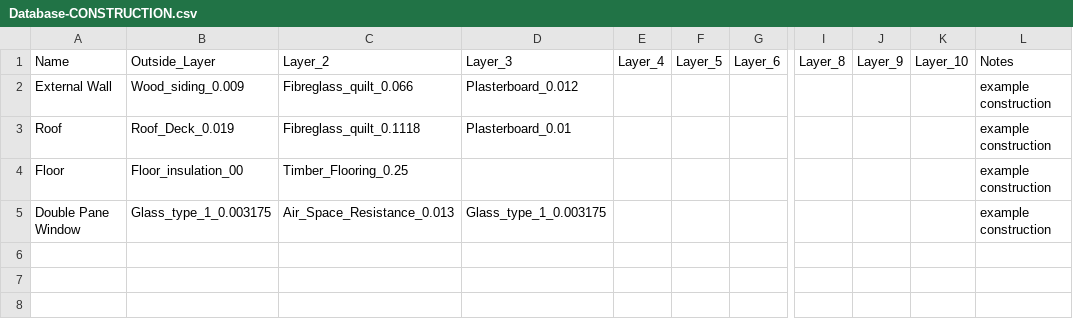
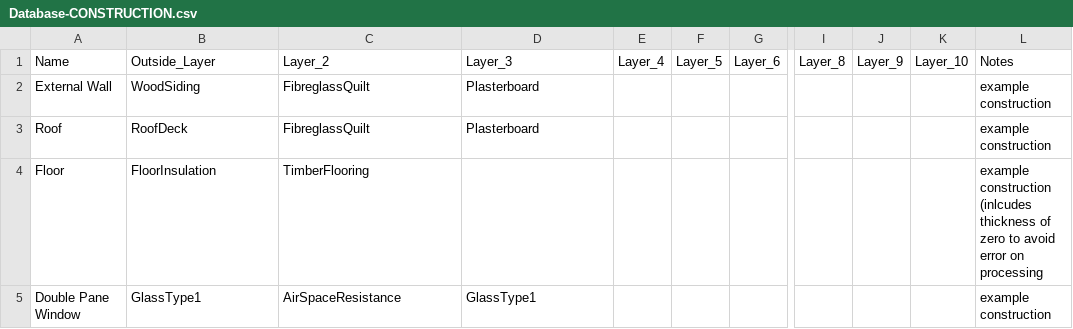
Before and after one commit to UCL/simstock_qgis, a CSV file: simstock_qgis/Database/Database-CONSTRUCTION.csv, drawn as a sheet; only a part is shown, gaps mark what is left out; the diff names each change by its address in the sheet, - before the commit and + after, or states it on an @@ line.

```diff
--- a/simstock_qgis/Database/Database-CONSTRUCTION.csv
+++ b/simstock_qgis/Database/Database-CONSTRUCTION.csv
-B2: Wood_siding_0.009
+B2: WoodSiding
-C2: Fibreglass_quilt_0.066
+C2: FibreglassQuilt
-D2: Plasterboard_0.012
+D2: Plasterboard
-B3: Roof_Deck_0.019
+B3: RoofDeck
-C3: Fibreglass_quilt_0.1118
+C3: FibreglassQuilt
-D3: Plasterboard_0.01
+D3: Plasterboard
-B4: Floor_insulation_00
+B4: FloorInsulation
-C4: Timber_Flooring_0.25
+C4: TimberFlooring
-L4: example construction
+L4: example construction (inlcudes thickness of zero to avoid error on processing
-B5: Glass_type_1_0.003175
+B5: GlassType1
-C5: Air_Space_Resistance_0.013
+C5: AirSpaceResistance
-D5: Glass_type_1_0.003175
+D5: GlassType1
```
Also changed, not shown: simstock_qgis/Database/Database-MATERIAL.csv, simstock_qgis/Database/Database-WINDOWMATERIAL_GLAZING.csv, 2 other files.
